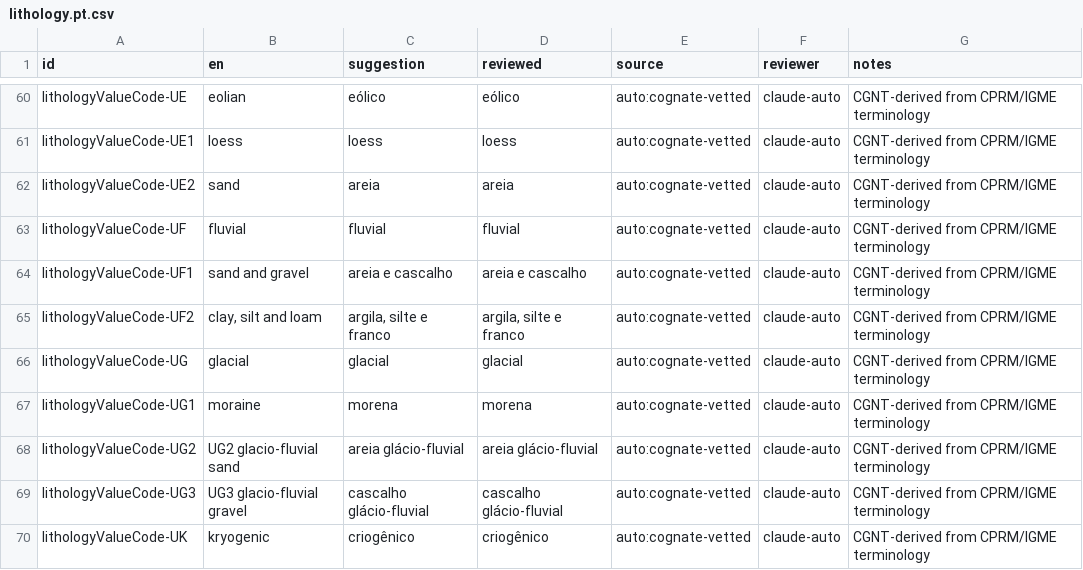
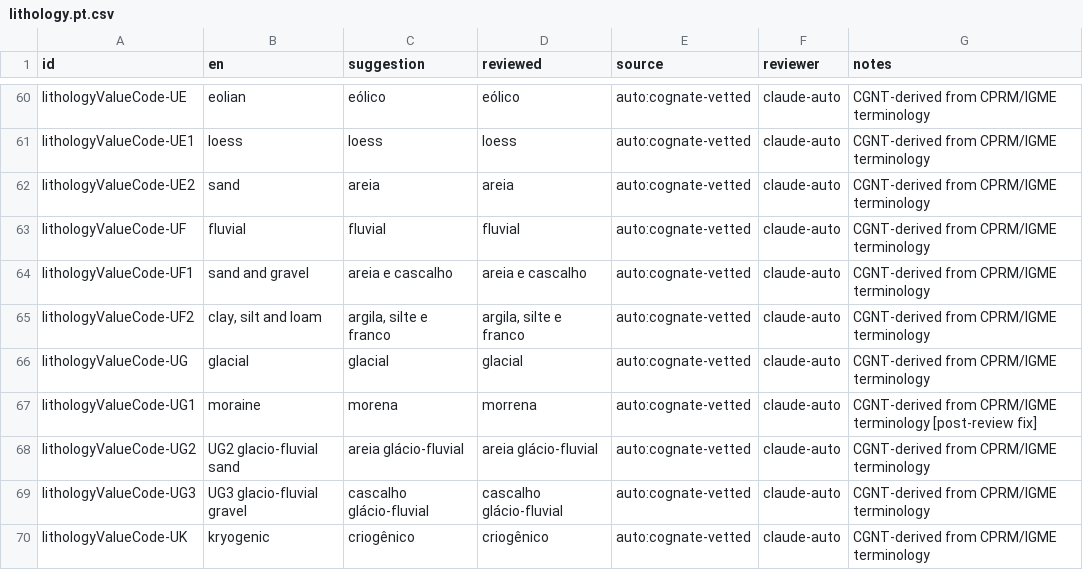
Before and after one commit to thiagoflc/geolytics-dictionary, a CSV file: data/glosis/translations/lithology.pt.csv, drawn as a sheet; only a part is shown, gaps mark what is left out.

```diff
--- a/data/glosis/translations/lithology.pt.csv
+++ b/data/glosis/translations/lithology.pt.csv
@@ -66,3 +66,3 @@ lithologyValueCode-UF2,"clay, silt and loam","argila, silte e franco","argila, s
 lithologyValueCode-UG,glacial,glacial,glacial,auto:cognate-vetted,claude-auto,CGNT-derived from CPRM/IGME terminology
-lithologyValueCode-UG1,moraine,morena,morena,auto:cognate-vetted,claude-auto,CGNT-derived from CPRM/IGME terminology
+lithologyValueCode-UG1,moraine,morena,morrena,auto:cognate-vetted,claude-auto,CGNT-derived from CPRM/IGME terminology [post-review fix]
 lithologyValueCode-UG2,UG2 glacio-fluvial sand,areia glácio-fluvial,areia glácio-fluvial,auto:cognate-vetted,claude-auto,CGNT-derived from CPRM/IGME terminology
```
Also changed, not shown: data/glosis/translations/petrography.pt.csv, 10 other files.
